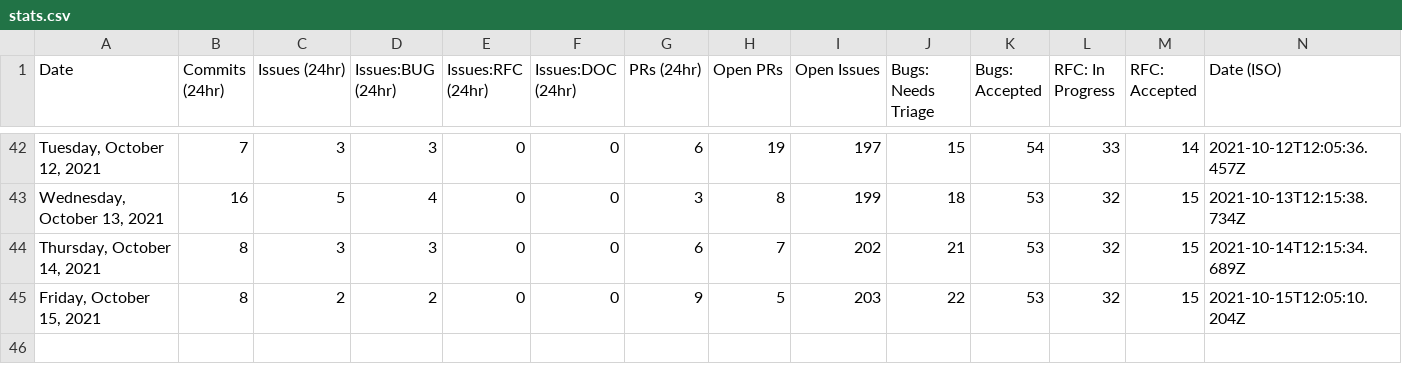
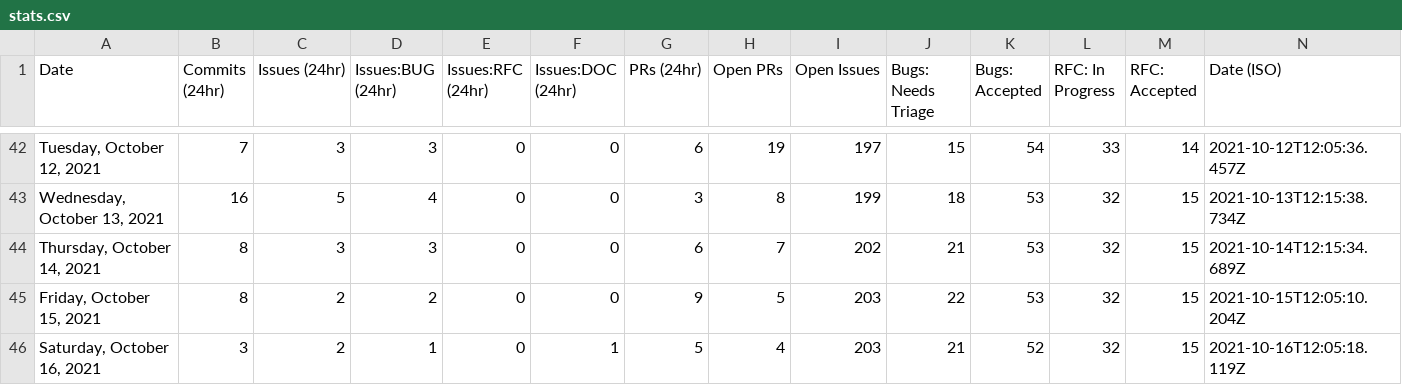
Before and after one commit to Goldfarbof/astro, a CSV file: scripts/stats/stats.csv, drawn as a sheet; only a part is shown, gaps mark what is left out; the diff names each change by its address in the sheet, - before the commit and + after, or states it on an @@ line.

```diff
--- a/scripts/stats/stats.csv
+++ b/scripts/stats/stats.csv
+row 46: Saturday, October 16, 2021 | 3 | 2 | 1 | 0 | 1 | 5 | 4 | 203 | 21 | 52 | 32 | 15 | 2021-10-16T12:05:18.119Z
```
